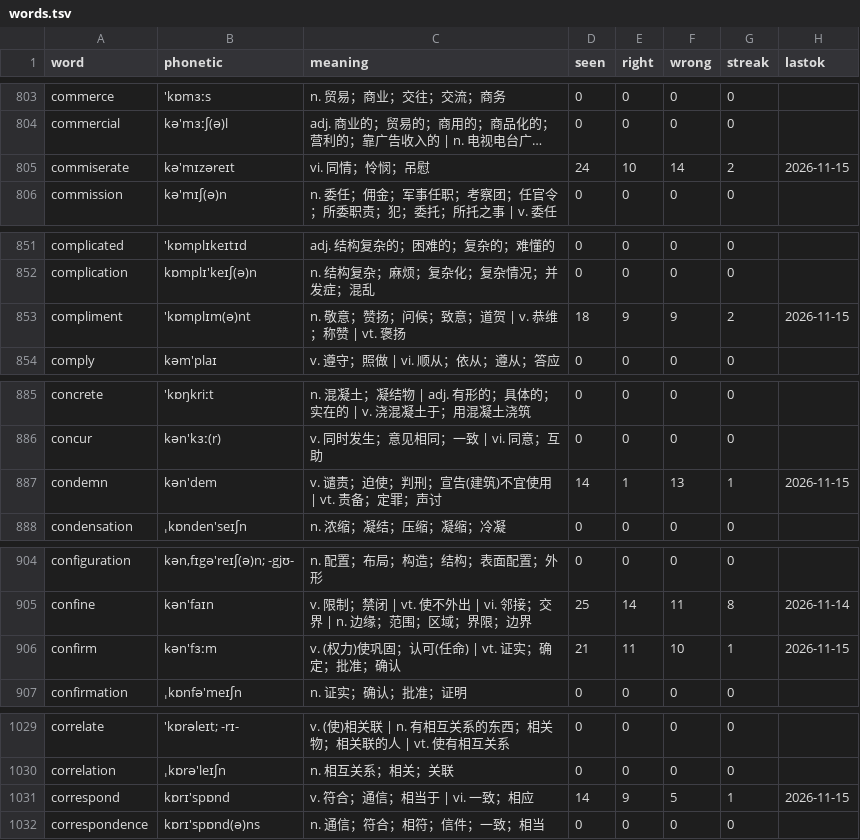
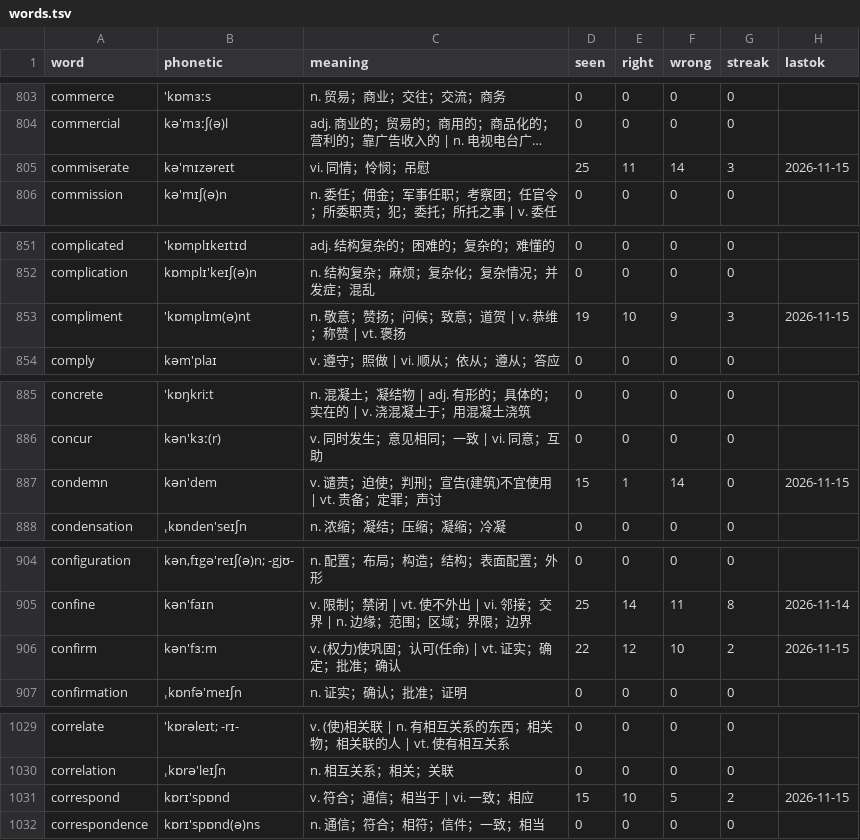
Before and after one commit to PMZeroSkyline/iel65, a TSV file: words.tsv, drawn as a sheet; only a part is shown, gaps mark what is left out; long unchanged cells end in …; the diff covers the shown part only; the diff names each change by its address in the sheet, - before the commit and + after, or states it on an @@ line.

```diff
--- a/words.tsv
+++ b/words.tsv
-D805 (seen): 24
+D805 (seen): 25
-E805 (right): 10
+E805 (right): 11
-G805 (streak): 2
+G805 (streak): 3
-D853 (seen): 18
+D853 (seen): 19
-E853 (right): 9
+E853 (right): 10
-G853 (streak): 2
+G853 (streak): 3
-D887 (seen): 14
+D887 (seen): 15
-F887 (wrong): 13
+F887 (wrong): 14
-G887 (streak): 1
+G887 (streak): 0
-D906 (seen): 21
+D906 (seen): 22
-E906 (right): 11
+E906 (right): 12
-G906 (streak): 1
+G906 (streak): 2
-D1031 (seen): 14
+D1031 (seen): 15
-E1031 (right): 9
+E1031 (right): 10
-G1031 (streak): 1
+G1031 (streak): 2
```
Also changed, not shown: 76 edited cells elsewhere in this file.
